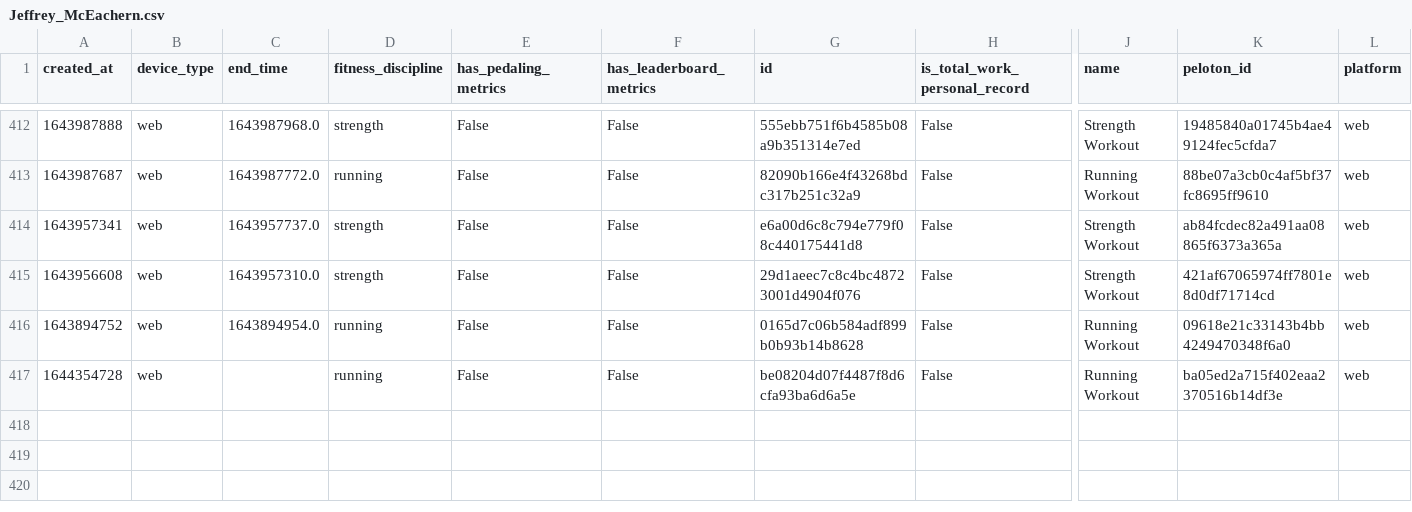
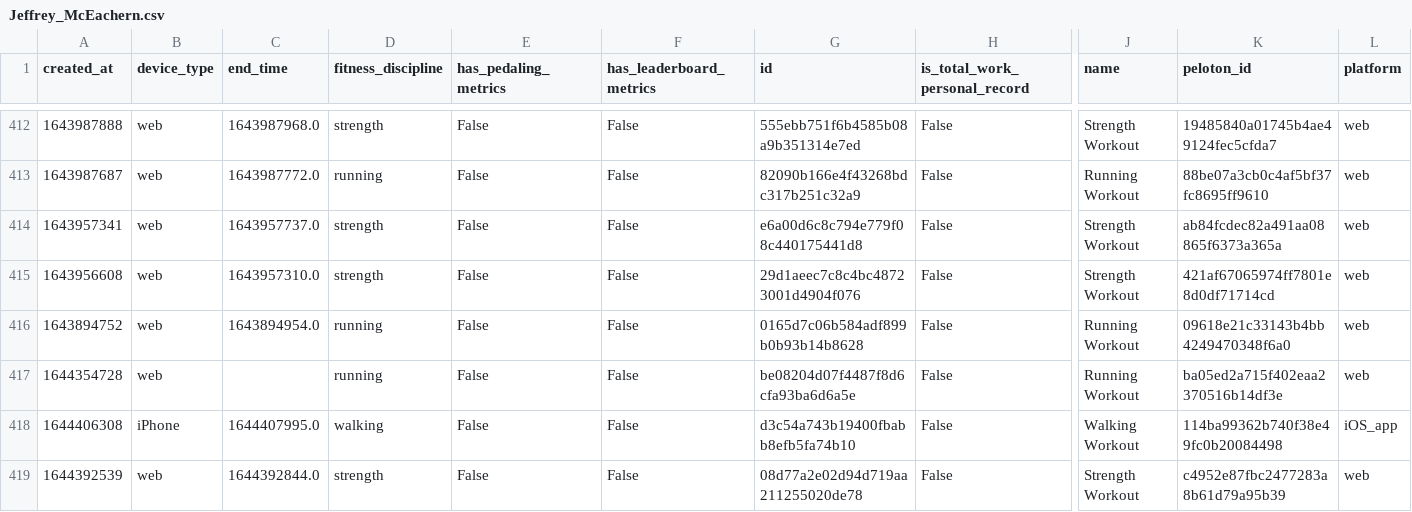
Before and after one commit to Walter-Ullon/Peloton-Dashboard, a CSV file: data/instructor_data/instructor_workouts/Jeffrey_McEachern.csv, drawn as a sheet; only a part is shown, gaps mark what is left out; rows hold the shown columns only; the diff names each change by its address in the sheet, - before the commit and + after, or states it on an @@ line.

```diff
--- a/data/instructor_data/instructor_workouts/Jeffrey_McEachern.csv
+++ b/data/instructor_data/instructor_workouts/Jeffrey_McEachern.csv
+row 418: 1644406308 | iPhone | 1644407995.0 | walking | False | False | d3c54a743b19400fbabb8efb5fa74b10 | False | Walking Workout | 114ba99362b740f38e49fc0b20084498 | iOS_app
+row 419: 1644392539 | web | 1644392844.0 | strength | False | False | 08d77a2e02d94d719aa211255020de78 | False | Strength Workout | c4952e87fbc2477283a8b61d79a95b39 | web
```
Also changed, not shown: data/instructor_data/instructor_workouts/Benny_Adami.csv, data/instructor_data/instructor_workouts/Christine_D'Ercole.csv, 10 other files.
